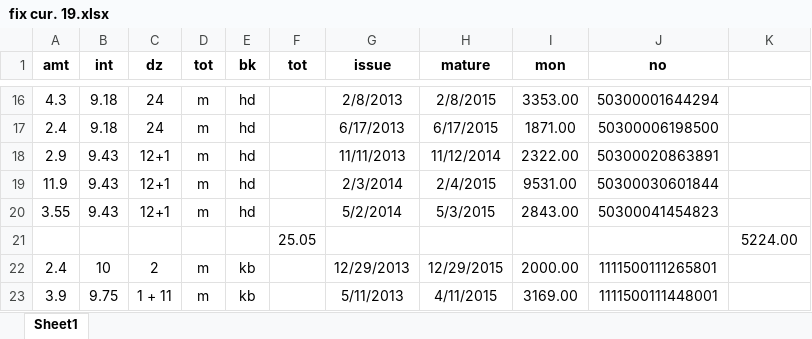
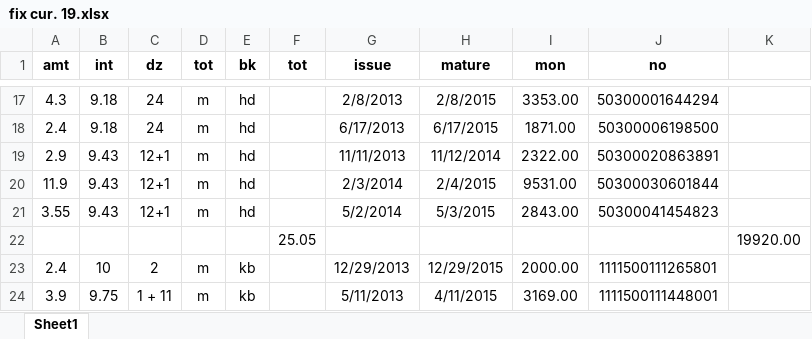
Before and after one commit to niladri-git/Finance, an Excel workbook: Fix/fix cur. 19.xlsx, sheet Sheet1, drawn as a sheet; only a part is shown, gaps mark what is left out; values as stored, in another font and other column widths than the file's, no borders; addresses are those after the commit; the diff covers the shown part only; the diff names each change by its address in the sheet, - before the commit and + after, or states it on an @@ line.

```diff
--- a/Fix/fix cur. 19.xlsx (sheet Sheet1)
+++ b/Fix/fix cur. 19.xlsx (sheet Sheet1)
-K22: 5224.00
+K22: 19920.00
```
Also changed, not shown: 3 added rows, 2 removed rows and 6 edited cells elsewhere in this sheet, formulas that keep their value, 1 other file.
